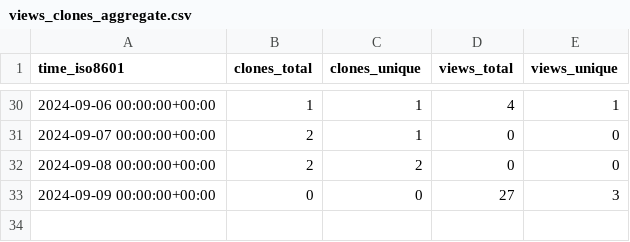
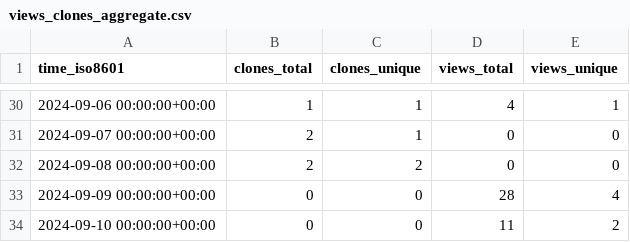
Before and after one commit to pwrliang/RayJoin, a CSV file: pwrliang/RayJoin/ghrs-data/views_clones_aggregate.csv, drawn as a sheet; only a part is shown, gaps mark what is left out.

```diff
--- a/pwrliang/RayJoin/ghrs-data/views_clones_aggregate.csv
+++ b/pwrliang/RayJoin/ghrs-data/views_clones_aggregate.csv
@@ -32,2 +32,3 @@ time_iso8601,clones_total,clones_unique,views_total,views_unique
 2024-09-08 00:00:00+00:00,2,2,0,0
-2024-09-09 00:00:00+00:00,0,0,27,3
+2024-09-09 00:00:00+00:00,0,0,28,4
+2024-09-10 00:00:00+00:00,0,0,11,2
```
Also changed, not shown: 1 other file.
